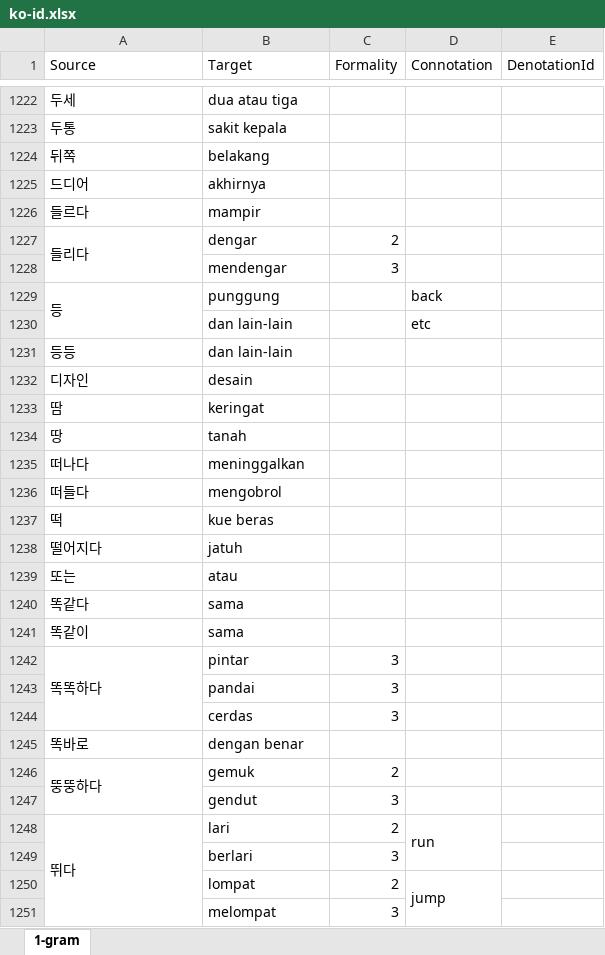
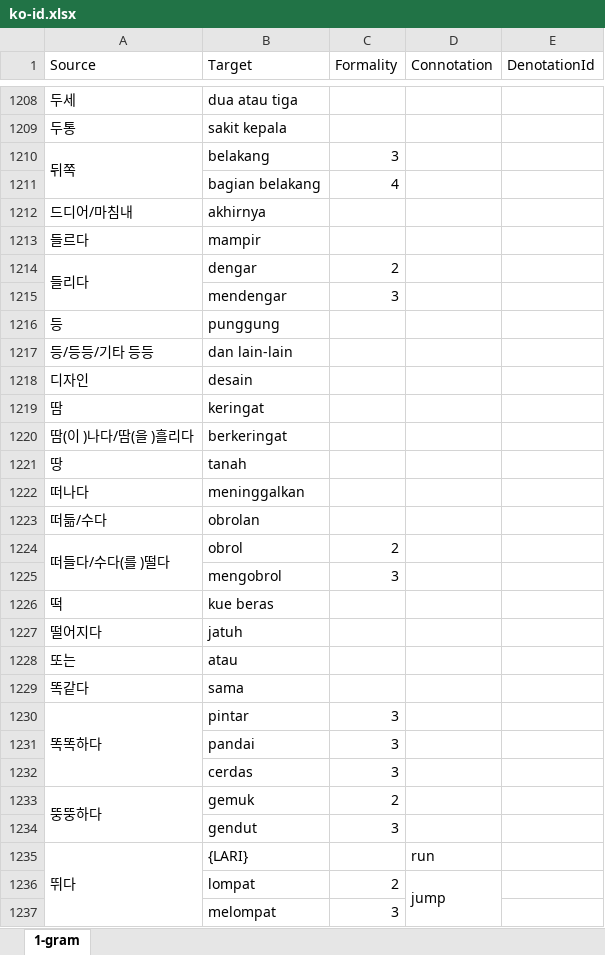
Before and after one commit to SihyunYou/AlphaCatDictionary, an Excel workbook: ko-id.xlsx, sheet 1-gram, drawn as a sheet; only a part is shown, gaps mark what is left out; values as stored, in another font and other column widths than the file's, no borders; removed rows and columns are numbered as before the commit, all else as after; the diff covers the shown part only; the diff names each change by its address in the sheet, - before the commit and + after, or states it on an @@ line.

```diff
--- a/ko-id.xlsx (sheet 1-gram)
+++ b/ko-id.xlsx (sheet 1-gram)
+A1210:A1211 merged
-C1210 (Formality): (empty)
+C1210 (Formality): 3
+row 1211:  | bagian belakang | 4
-A1212 (Source): 드디어
+A1212 (Source): 드디어/마침내
-A1229:A1230 merged
-D1216 (Connotation): back
+D1216 (Connotation): (empty)
-row 1230:  | dan lain-lain |  | etc
-A1217 (Source): 등등
+A1217 (Source): 등/등등/기타 등등
+row 1220: 땀(이 )나다/땀(을 )흘리다 | berkeringat
-row 1236: 떠들다 | mengobrol
+row 1223: 떠듦/수다 | obrolan
+row 1224: 떠들다/수다(를 )떨다 | obrol | 2
+row 1225:  | mengobrol | 3
-row 1241: 똑같이 | sama
-row 1245: 똑바로 | dengan benar
-B1235 (Target): lari
+B1235 (Target): {LARI}
-C1235 (Formality): 2
+C1235 (Formality): (empty)
-D1248:D1249 merged
-row 1249:  | berlari | 3
```
Also changed, not shown: 103 added rows, 69 removed rows, 1 moved row, 162 edited cells and merged cells elsewhere in this sheet, 1 other file.
